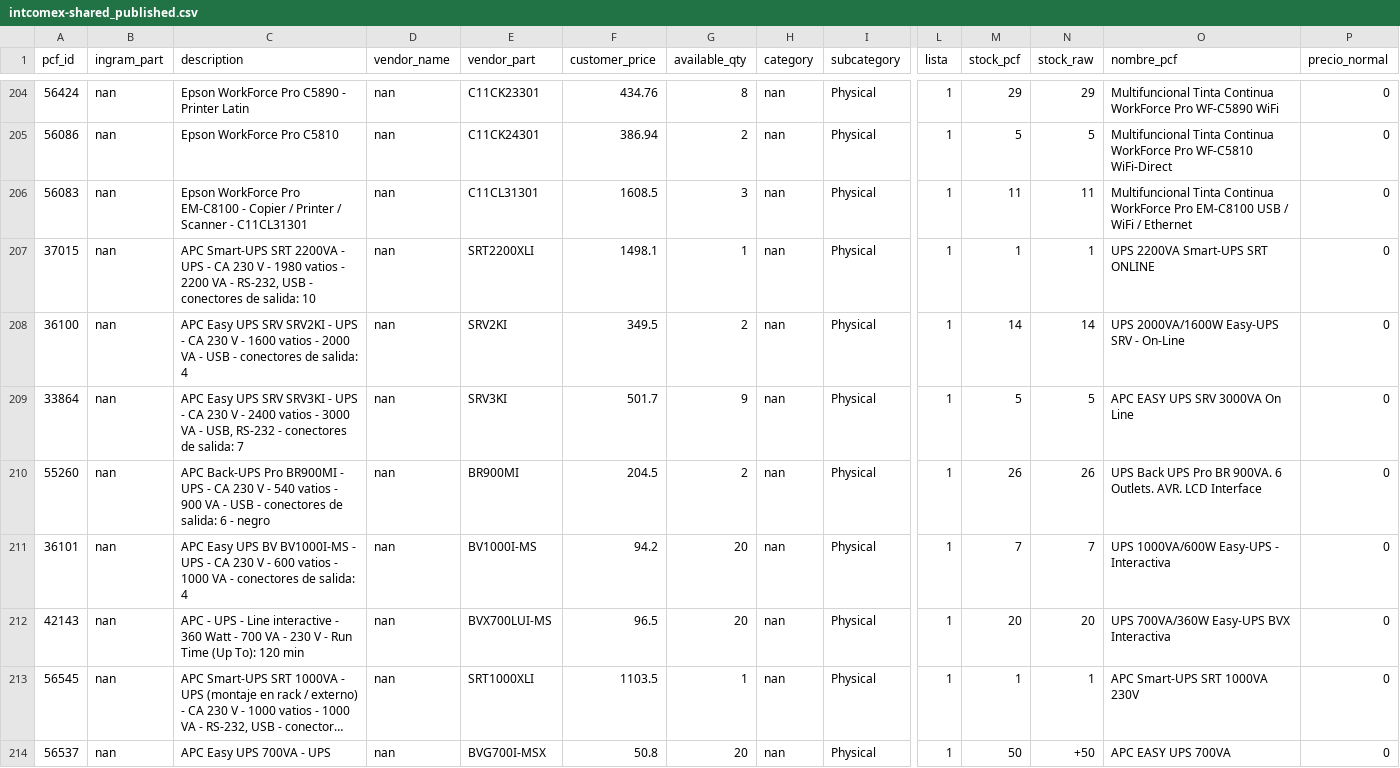
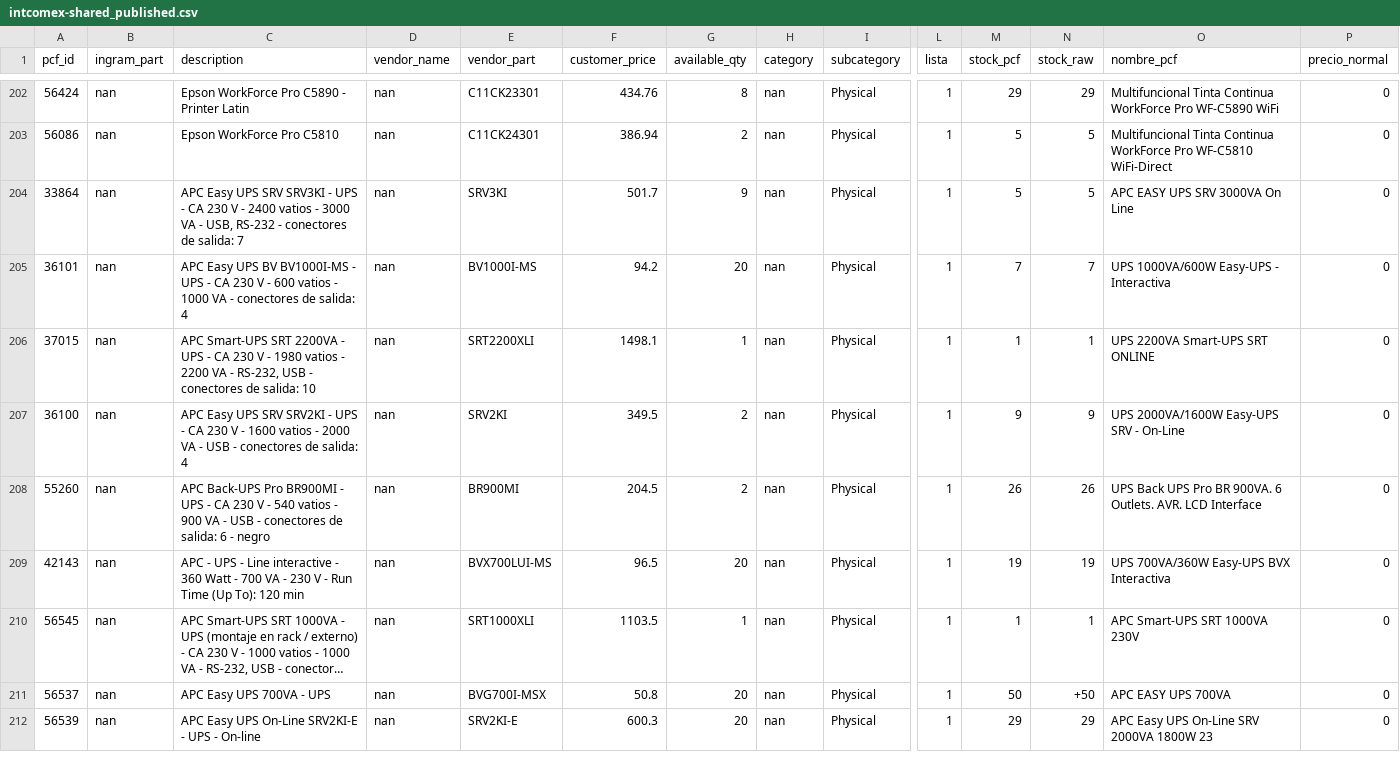
Before and after one commit to aincatoni/pcfactory-monitor-mayoristas, a CSV file: intcomex-shared_published.csv, drawn as a sheet; only a part is shown, gaps mark what is left out; the shorter side is filled out with more unchanged rows; long unchanged cells end in …; removed rows and columns are numbered as before the commit, all else as after; rows hold the shown columns only; the diff covers the shown part only; the diff names each change by its address in the sheet, - before the commit and + after, or states it on an @@ line.

```diff
--- a/intcomex-shared_published.csv
+++ b/intcomex-shared_published.csv
@@ row 209 moved to row 204: 33864 @@
-A205 (pcf_id): 56083
+A205 (pcf_id): 36101
-C205 (description): Epson WorkForce Pro EM-C8100 - Copier / Printer / Scanner - C11CL31301
+C205 (description): APC Easy UPS BV BV1000I-MS - UPS - CA 230 V - 600 vatios - 1000 VA - conectores de salida: 4
-E205 (vendor_part): C11CL31301
+E205 (vendor_part): BV1000I-MS
-F205 (customer_price): 1608.5
+F205 (customer_price): 94.2
-G205 (available_qty): 3
+G205 (available_qty): 20
-M205 (stock_pcf): 11
+M205 (stock_pcf): 7
-N205 (stock_raw): 11
+N205 (stock_raw): 7
-O205 (nombre_pcf): Multifuncional Tinta Continua WorkForce Pro EM-C8100 USB / WiFi / Ethernet
+O205 (nombre_pcf): UPS 1000VA/600W Easy-UPS - Interactiva
-M207 (stock_pcf): 14
+M207 (stock_pcf): 9
-N207 (stock_raw): 14
+N207 (stock_raw): 9
-row 211: 36101 | nan | APC Easy UPS BV BV1000I-MS - UPS - CA 230 V - 600 vatios - 1000 VA - conectores de salida: 4 | nan | BV1000I-MS | 94.2 | 20 | nan | Physical | 1 | 7 | 7 | UPS 1000VA/600W Easy-UPS - Interactiva | 0
-M209 (stock_pcf): 20
+M209 (stock_pcf): 19
-N209 (stock_raw): 20
+N209 (stock_raw): 19
```
Also changed, not shown: 2 removed rows, 49 moved rows and 14 edited cells elsewhere in this file, intcomex-publish_ready.csv, mayorista-already_mayorista.csv, 13 other files.
